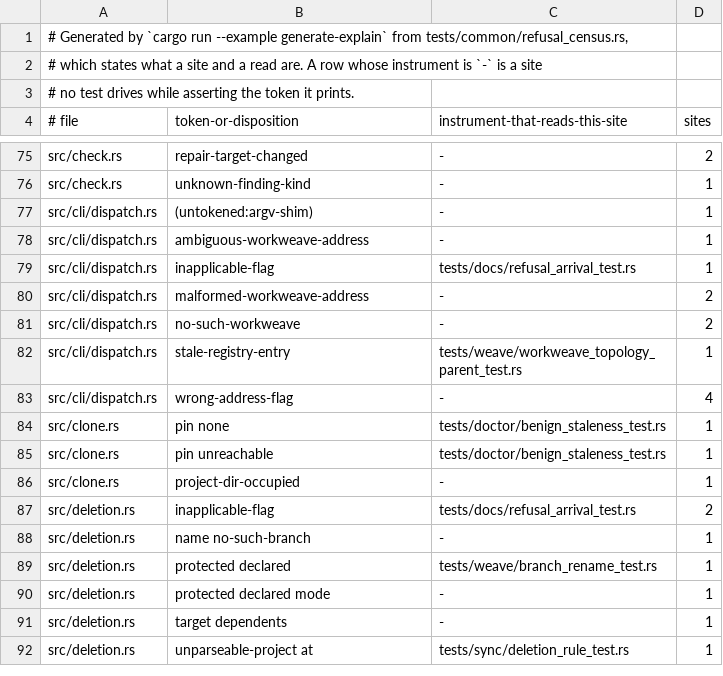
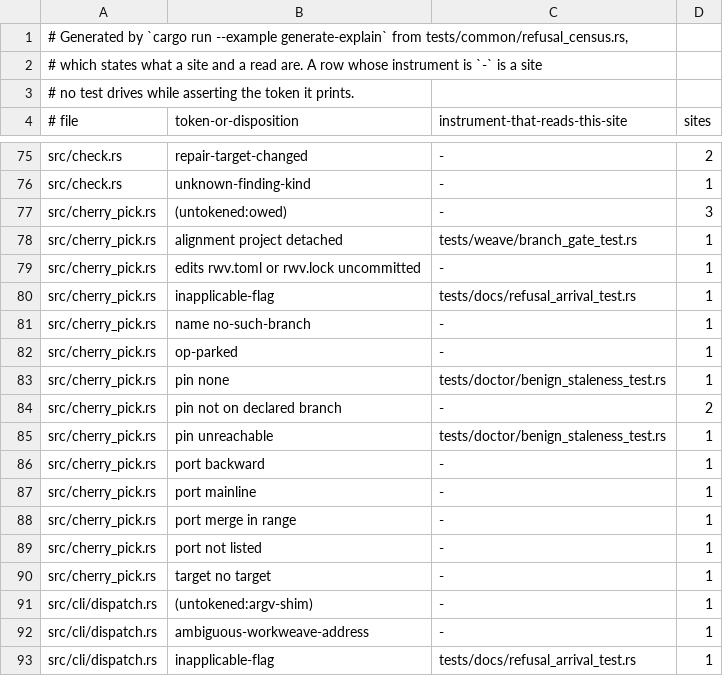
Before and after one commit to cwalv/repoweave, a TSV file: docs/internals/refusal-census.tsv, drawn as a sheet; only a part is shown, gaps mark what is left out; the shorter side is filled out with more unchanged rows.

Commit message:
cherry-pick: refusals on the table, docs, explain page and schema; scenarios for port, conflict and refusals

```diff
--- a/docs/internals/refusal-census.tsv
+++ b/docs/internals/refusal-census.tsv
@@ -76,2 +76,16 @@ src/check.rs	repair-target-changed	-	2
 src/check.rs	unknown-finding-kind	-	1
+src/cherry_pick.rs	(untokened:owed)	-	3
+src/cherry_pick.rs	alignment project detached	tests/weave/branch_gate_test.rs	1
+src/cherry_pick.rs	edits rwv.toml or rwv.lock uncommitted	-	1
+src/cherry_pick.rs	inapplicable-flag	tests/docs/refusal_arrival_test.rs	1
+src/cherry_pick.rs	name no-such-branch	-	1
+src/cherry_pick.rs	op-parked	-	1
+src/cherry_pick.rs	pin none	tests/doctor/benign_staleness_test.rs	1
+src/cherry_pick.rs	pin not on declared branch	-	2
+src/cherry_pick.rs	pin unreachable	tests/doctor/benign_staleness_test.rs	1
+src/cherry_pick.rs	port backward	-	1
+src/cherry_pick.rs	port mainline	-	1
+src/cherry_pick.rs	port merge in range	-	1
+src/cherry_pick.rs	port not listed	-	1
+src/cherry_pick.rs	target no target	-	1
 src/cli/dispatch.rs	(untokened:argv-shim)	-	1
```
Also changed, not shown: 40 other files.
